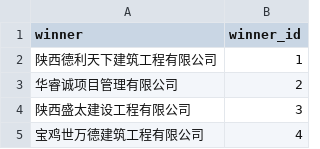
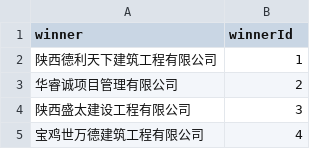
Before and after one commit to JoyTrndsttr/Public-Source-Trading-Platform, a CSV file: PRTP_data/data/winner.csv, drawn as a sheet; only a part is shown.

```diff
--- a/PRTP_data/data/winner.csv
+++ b/PRTP_data/data/winner.csv
@@ -1,2 +1,2 @@
-winner,winner_id
+winner,winnerId
 陕西德利天下建筑工程有限公司,1
```
Also changed, not shown: PRTP_data/data/bid.csv, PRTP_data/data/price.csv, 31 other files.
